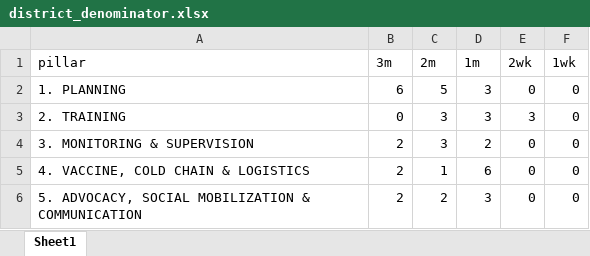
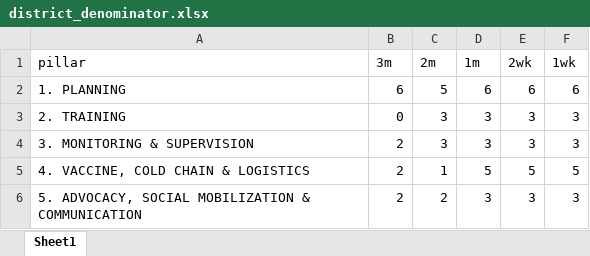
Before and after one commit to geeks-projects/malariaRA, an Excel workbook: data-raw/district_denominator.xlsx, sheet Sheet1, drawn as a sheet; values as stored, in another font and other column widths than the file's, no borders; the diff names each change by its address in the sheet, - before the commit and + after, or states it on an @@ line.

```diff
--- a/data-raw/district_denominator.xlsx (sheet Sheet1)
+++ b/data-raw/district_denominator.xlsx (sheet Sheet1)
-D2 (1m): 3
+D2 (1m): 6
-E2 (2wk): 0
+E2 (2wk): 6
-F2 (1wk): 0
+F2 (1wk): 6
-F3:F4 (1wk): 0
+F3:F4 (1wk): 3
-D4 (1m): 2
+D4 (1m): 3
-E4 (2wk): 0
+E4 (2wk): 3
-D5 (1m): 6
+D5 (1m): 5
-E5 (2wk): 0
+E5 (2wk): 5
-F5 (1wk): 0
+F5 (1wk): 5
-E6 (2wk): 0
+E6 (2wk): 3
-F6 (1wk): 0
+F6 (1wk): 3
```
Also changed, not shown: data-raw/Malaria Readiness Assessment_District.xlsx, data-raw/district_placeholder.xlsx, 20 other files.
